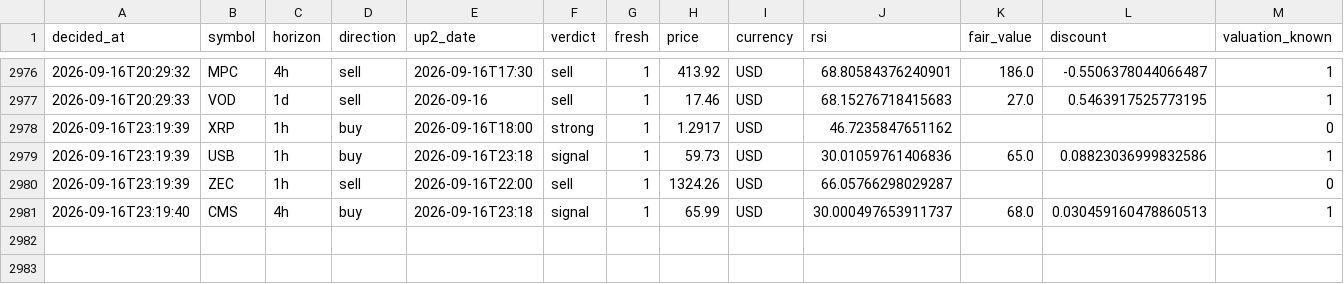
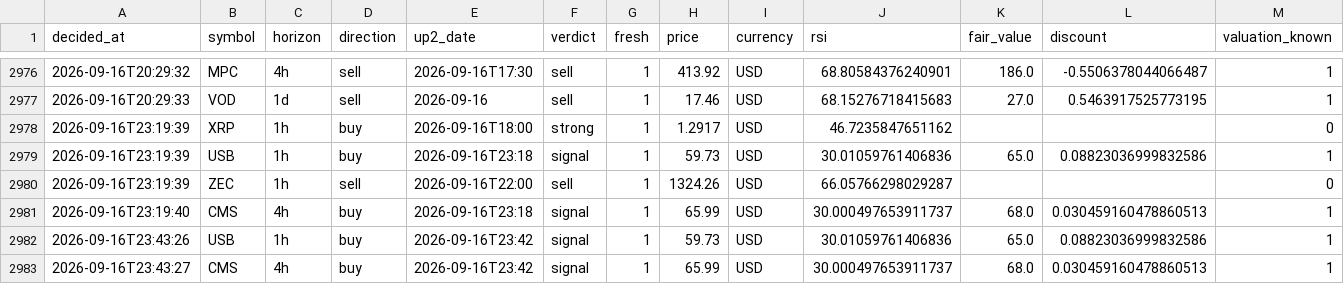
Before and after one commit to Bas-de-G/stock_rsi_screener, a CSV file: recommendations.csv, drawn as a sheet; only a part is shown, gaps mark what is left out; rows hold the shown columns only; the diff names each change by its address in the sheet, - before the commit and + after, or states it on an @@ line.

```diff
--- a/recommendations.csv
+++ b/recommendations.csv
+row 2982: 2026-09-16T23:43:26 | USB | 1h | buy | 2026-09-16T23:42 | signal | 1 | 59.73 | USD | 30.01059761406836 | 65.0 | 0.08823036999832586 | 1
+row 2983: 2026-09-16T23:43:27 | CMS | 4h | buy | 2026-09-16T23:42 | signal | 1 | 65.99 | USD | 30.000497653911737 | 68.0 | 0.030459160478860513 | 1
```
